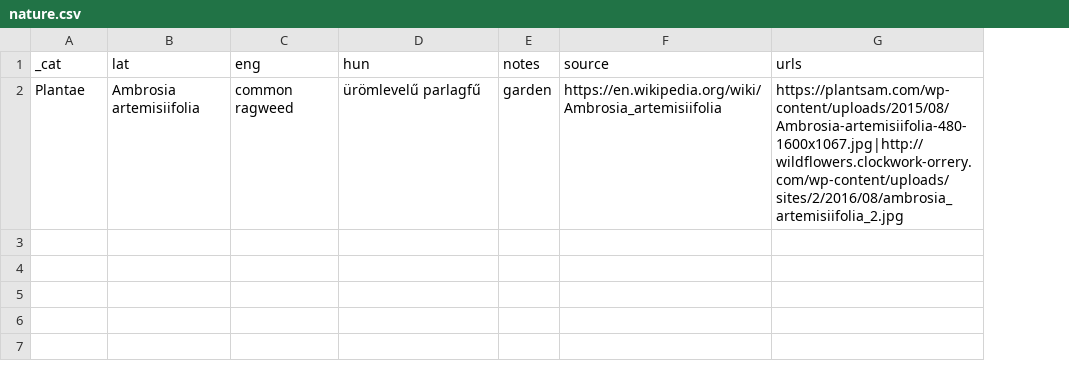
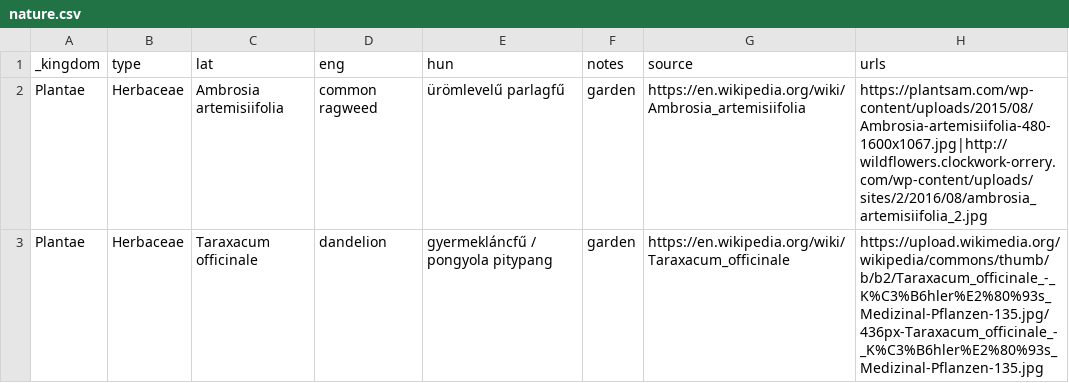
Before and after one commit to vektor8891/notes, a CSV file: _data/nature.csv, drawn as a sheet; the diff names each change by its address in the sheet, - before the commit and + after, or states it on an @@ line.

Commit message:
feat: Add new plant species to nature.csv
This commit adds two new plant species to the nature.csv file: common ragweed and dandelion. The previous version of the file only had the "lat" column, but now it includes additional columns for "kingdom" and "type" to provide more detailed information about each species. The images and source URLs for each species have also been updated.

```diff
--- a/_data/nature.csv
+++ b/_data/nature.csv
+column B (type), row 2: Herbaceae
-A1: _cat
+A1: _kingdom
+row 3: Plantae | Herbaceae | Taraxacum officinale | dandelion | gyermekláncfű / pongyola pitypang | garden | https://en.wikipedia.org/wiki/Taraxacum_officinale | https://upload.wikimedia.org/wikipedia/commons/thumb/b/b2/Taraxacum_officinale_-_K%C3%B6hler%E2%80%93s_Medizinal-Pflanzen-135.jpg/436px-Taraxacum_officinale_-_K%C3%B6hler%E2%80%93s_Medizinal-Pflanzen-135.jpg
```
Also changed, not shown: 1 other file.
